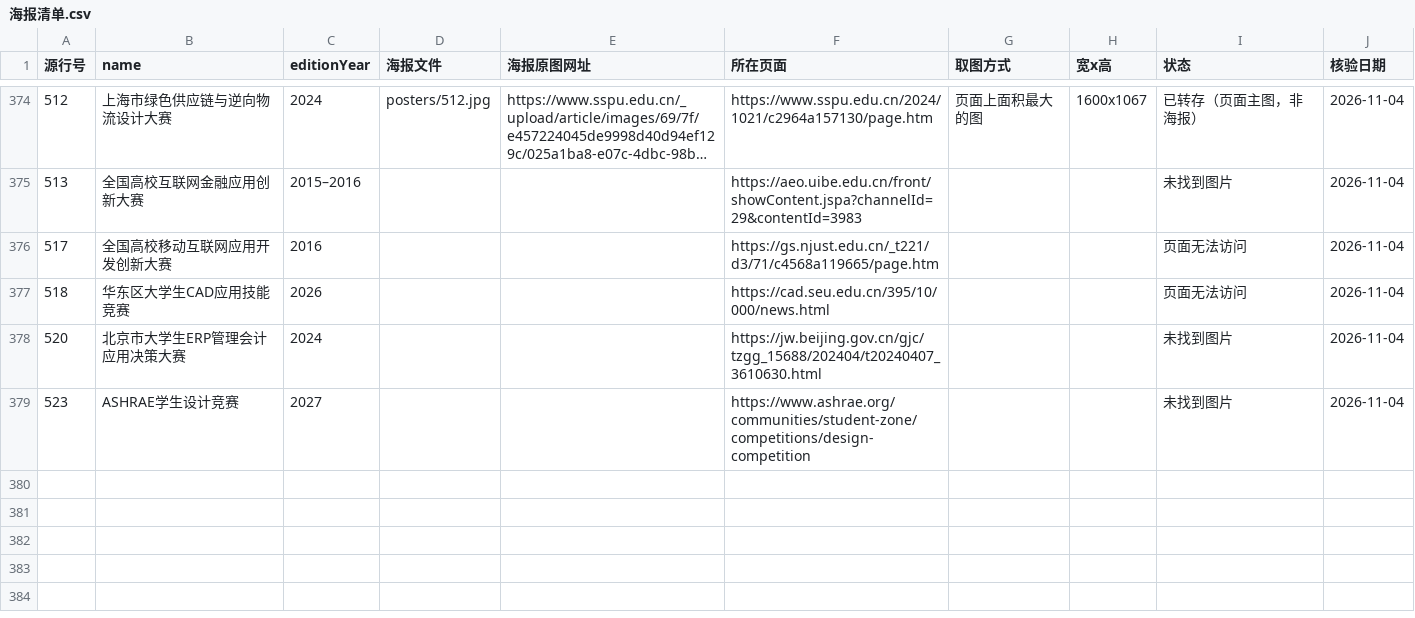
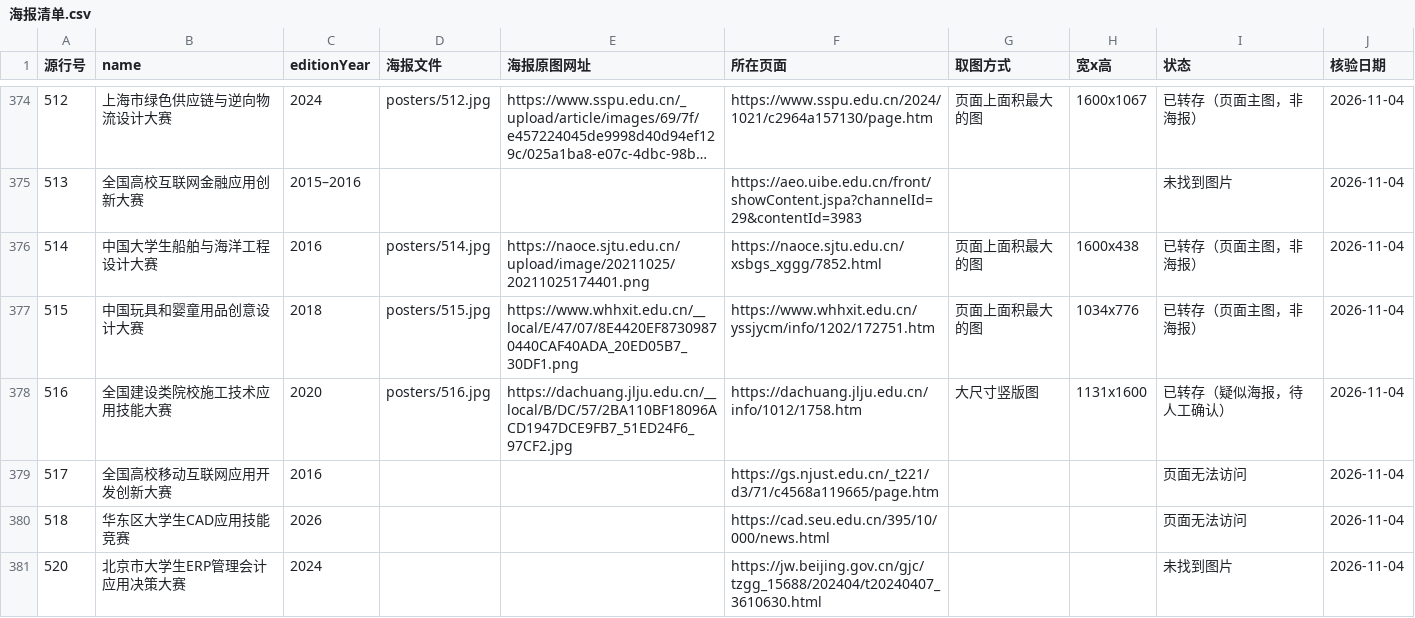
Before and after one commit to HarperCA/college-competition-database, a CSV file: data/学生比赛名录/海报/海报清单.csv, drawn as a sheet; only a part is shown, gaps mark what is left out; the shorter side is filled out with more unchanged rows; long unchanged cells end in …; the diff covers the shown part only; the diff names each change by its address in the sheet, - before the commit and + after, or states it on an @@ line.

```diff
--- a/data/学生比赛名录/海报/海报清单.csv
+++ b/data/学生比赛名录/海报/海报清单.csv
+row 376: 514 | 中国大学生船舶与海洋工程设计大赛 | 2016 | posters/514.jpg | https://naoce.sjtu.edu.cn/upload/image/20211025/20211025174401.png | https://naoce.sjtu.edu.cn/xsbgs_xggg/7852.html | 页面上面积最大的图 | 1600x438 | 已转存（页面主图，非海报） | 2026-11-04
+row 377: 515 | 中国玩具和婴童用品创意设计大赛 | 2018 | posters/515.jpg | https://www.whhxit.edu.cn/__local/E/47/07/8E4420EF87309870440CAF40ADA_20ED05B7_30DF1.png | https://www.whhxit.edu.cn/yssjycm/info/1202/172751.htm | 页面上面积最大的图 | 1034x776 | 已转存（页面主图，非海报） | 2026-11-04
+row 378: 516 | 全国建设类院校施工技术应用技能大赛 | 2020 | posters/516.jpg | https://dachuang.jlju.edu.cn/__local/B/DC/57/2BA110BF18096ACD1947DCE9FB7_51ED24F6_97CF2.jpg | https://dachuang.jlju.edu.cn/info/1012/1758.htm | 大尺寸竖版图 | 1131x1600 | 已转存（疑似海报，待人工确认） | 2026-11-04
```
Also changed, not shown: 16 added rows and 12 edited cells elsewhere in this file, 10 other files.
